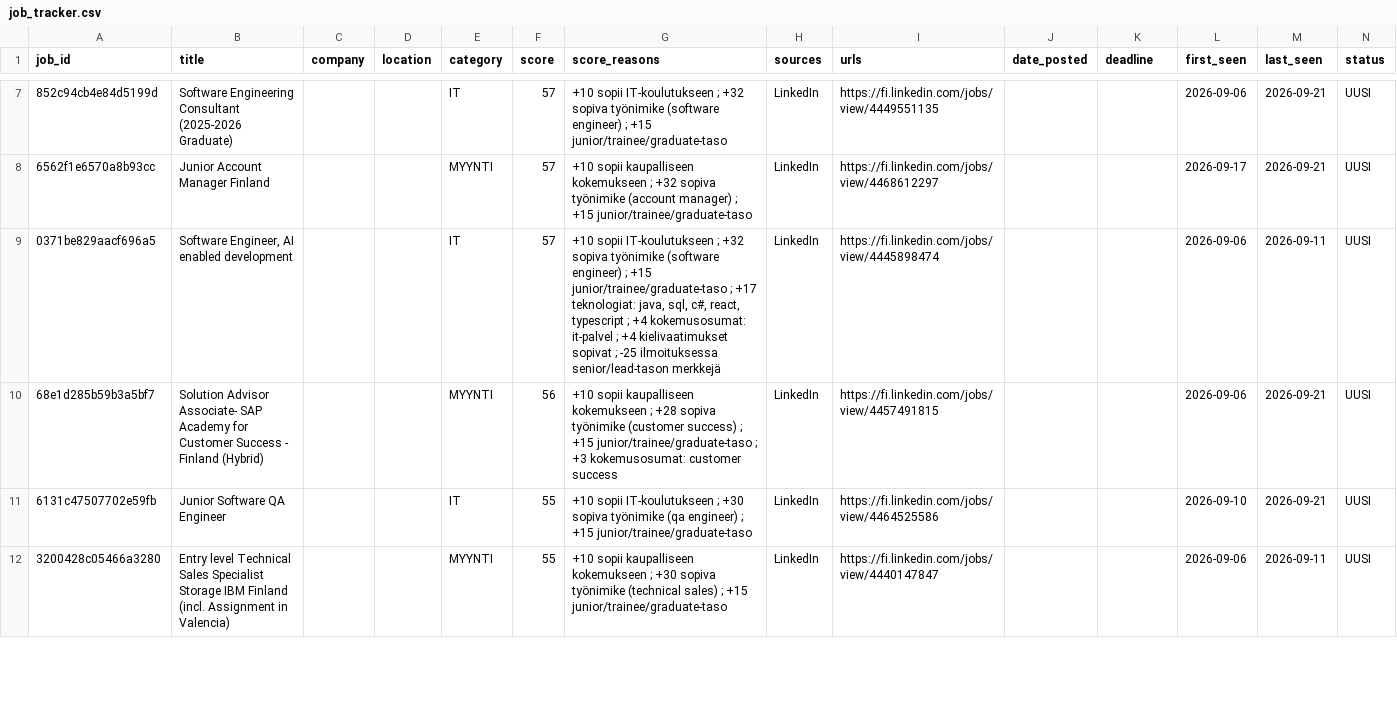
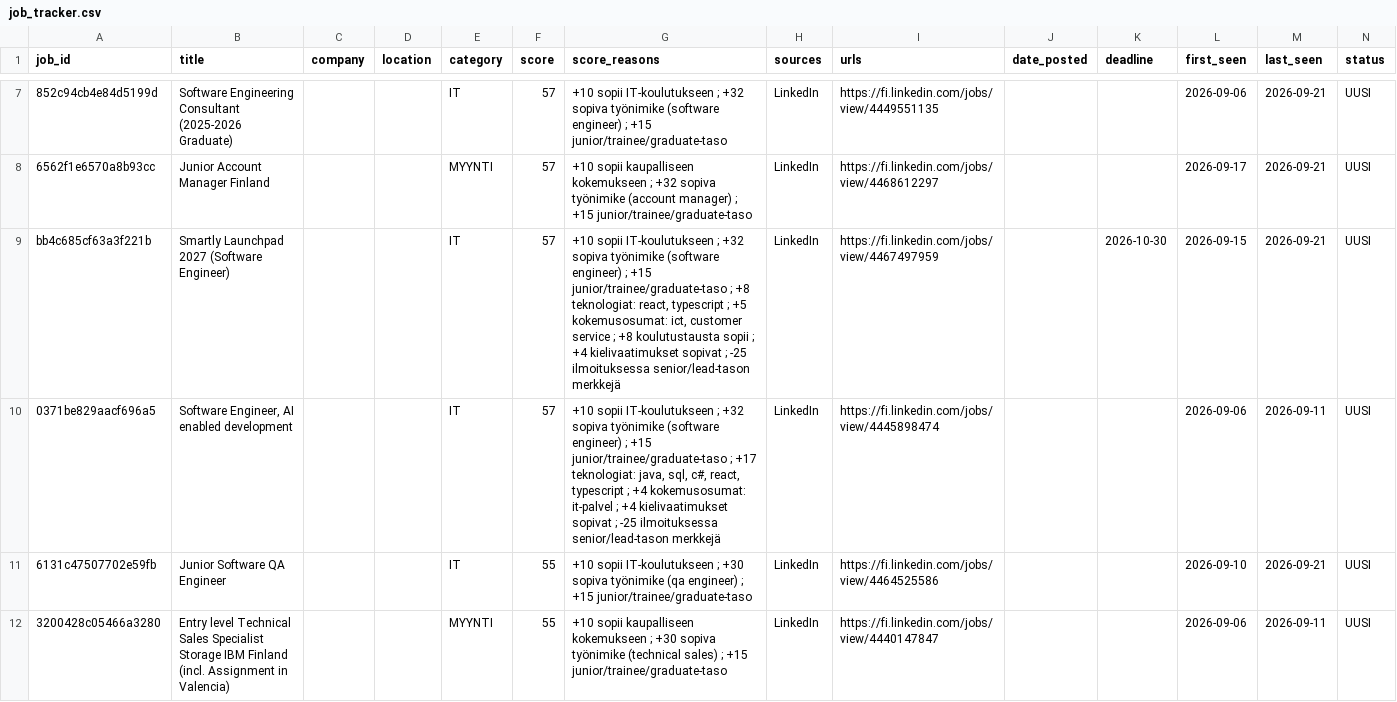
Before and after one commit to JanOlaf1/Job-agent, a CSV file: job_tracker.csv, drawn as a sheet; only a part is shown, gaps mark what is left out; removed rows and columns are numbered as before the commit, all else as after; rows hold the shown columns only; the diff covers the shown part only; the diff names each change by its address in the sheet, - before the commit and + after, or states it on an @@ line.

```diff
--- a/job_tracker.csv
+++ b/job_tracker.csv
+row 9: bb4c685cf63a3f221b | Smartly Launchpad 2027 (Software Engineer) |  |  | IT | 57 | +10 sopii IT-koulutukseen ; +32 sopiva työnimike (software engineer) ; +15 junior/trainee/graduate-taso ; +8 teknologiat: react, typescript ; +5 kokemusosumat: ict, customer service ; +8 koulutustausta sopii ; +4 kielivaatimukset sopivat ; -25 ilmoituksessa senior/lead-tason merkkejä | LinkedIn | https://fi.linkedin.com/jobs/view/4467497959 |  | 2026-10-30 | 2026-09-15 | 2026-09-21 | UUSI
-row 10: 68e1d285b59b3a5bf7 | Solution Advisor Associate- SAP Academy for Customer Success - Finland (Hybrid) |  |  | MYYNTI | 56 | +10 sopii kaupalliseen kokemukseen ; +28 sopiva työnimike (customer success) ; +15 junior/trainee/graduate-taso ; +3 kokemusosumat: customer success | LinkedIn | https://fi.linkedin.com/jobs/view/4457491815 |  |  | 2026-09-06 | 2026-09-21 | UUSI
```
Also changed, not shown: 8 added rows, 8 removed rows and 1 edited cell elsewhere in this file, 2 other files.
